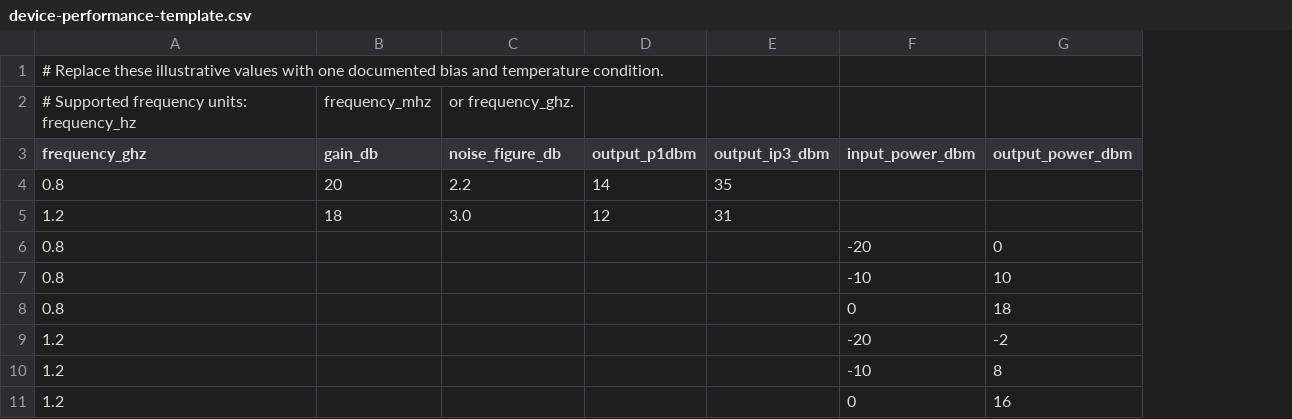
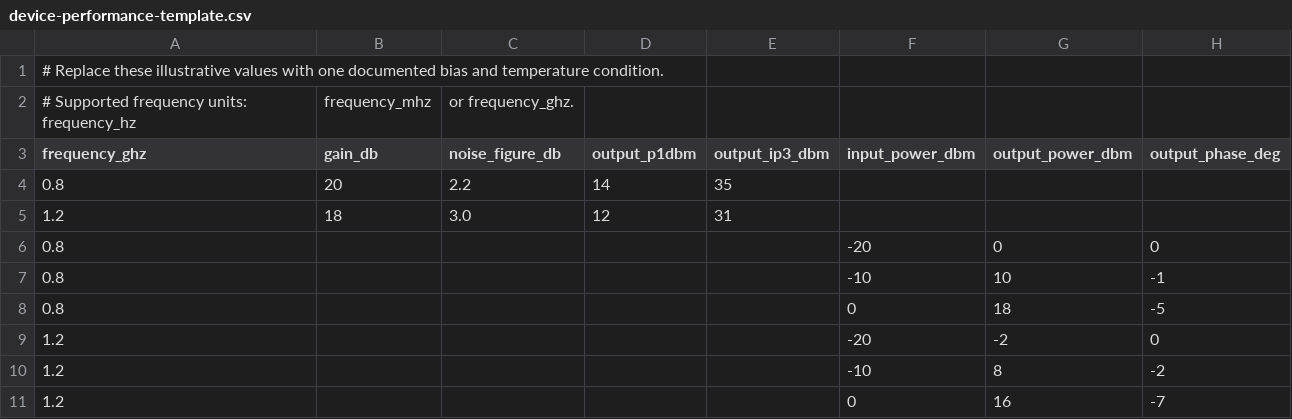
Before and after one commit to jorpago2/rf-web-simulator, a CSV file: public/examples/device-performance-template.csv, drawn as a sheet; the diff names each change by its address in the sheet, - before the commit and + after, or states it on an @@ line.

```diff
--- a/public/examples/device-performance-template.csv
+++ b/public/examples/device-performance-template.csv
+column H (output_phase_deg), rows 6-11: 0 | -1 | -5 | 0 | -2 | -7
```
Also changed, not shown: 51 other files.
